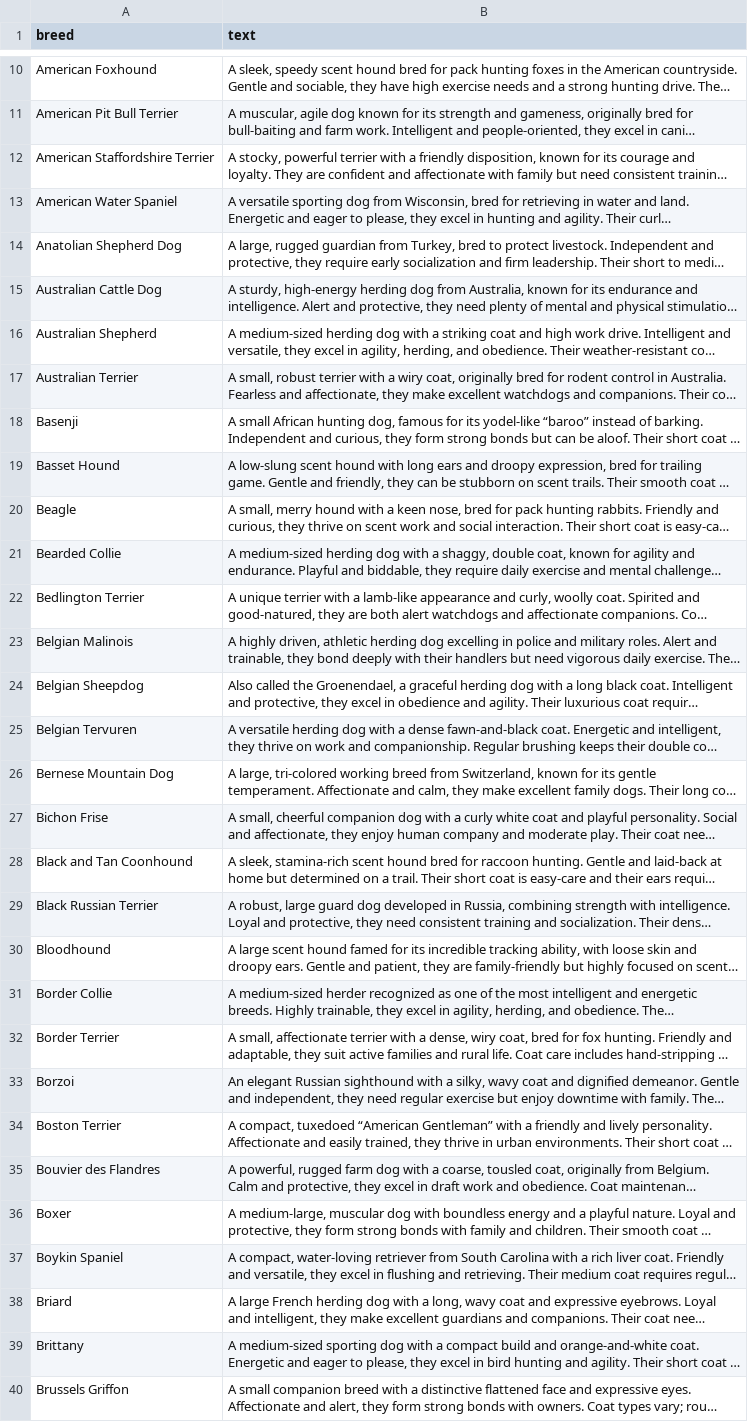
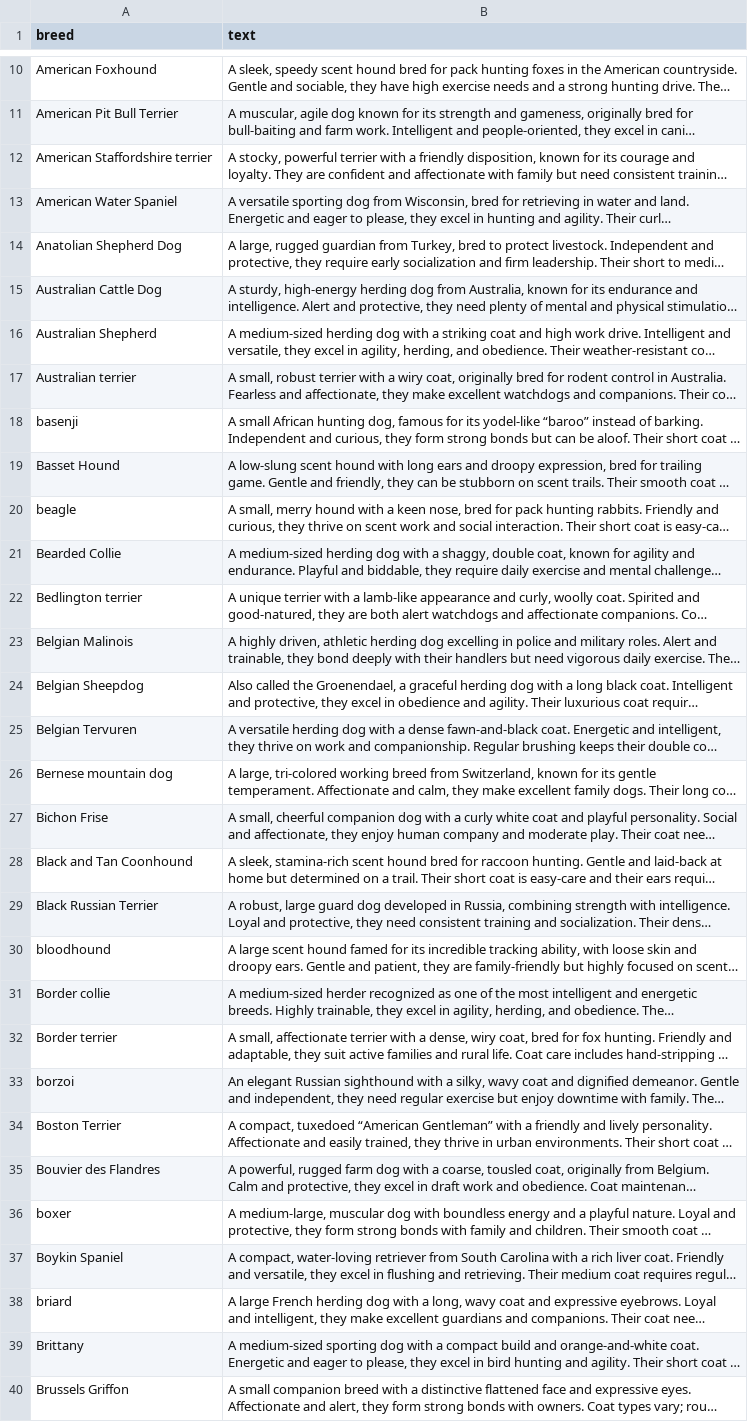
Before and after one commit to sarkaexe/breedspotter, a CSV file: breeds_profiles.csv, drawn as a sheet; only a part is shown, gaps mark what is left out; long unchanged cells end in …; the diff covers the shown part only; the diff names each change by its address in the sheet, - before the commit and + after, or states it on an @@ line.

Commit message:
Update breeds_profiles.csv

```diff
--- a/breeds_profiles.csv
+++ b/breeds_profiles.csv
-A12 (breed): American Staffordshire Terrier
+A12 (breed): American Staffordshire terrier
-A17 (breed): Australian Terrier
+A17 (breed): Australian terrier
-A18 (breed): Basenji
+A18 (breed): basenji
-A20 (breed): Beagle
+A20 (breed): beagle
-A22 (breed): Bedlington Terrier
+A22 (breed): Bedlington terrier
-A26 (breed): Bernese Mountain Dog
+A26 (breed): Bernese mountain dog
-A30 (breed): Bloodhound
+A30 (breed): bloodhound
-A31 (breed): Border Collie
+A31 (breed): Border collie
-A32 (breed): Border Terrier
+A32 (breed): Border terrier
-A33 (breed): Borzoi
+A33 (breed): borzoi
-A36 (breed): Boxer
+A36 (breed): boxer
-A38 (breed): Briard
+A38 (breed): briard
```
Also changed, not shown: 49 edited cells elsewhere in this file.
